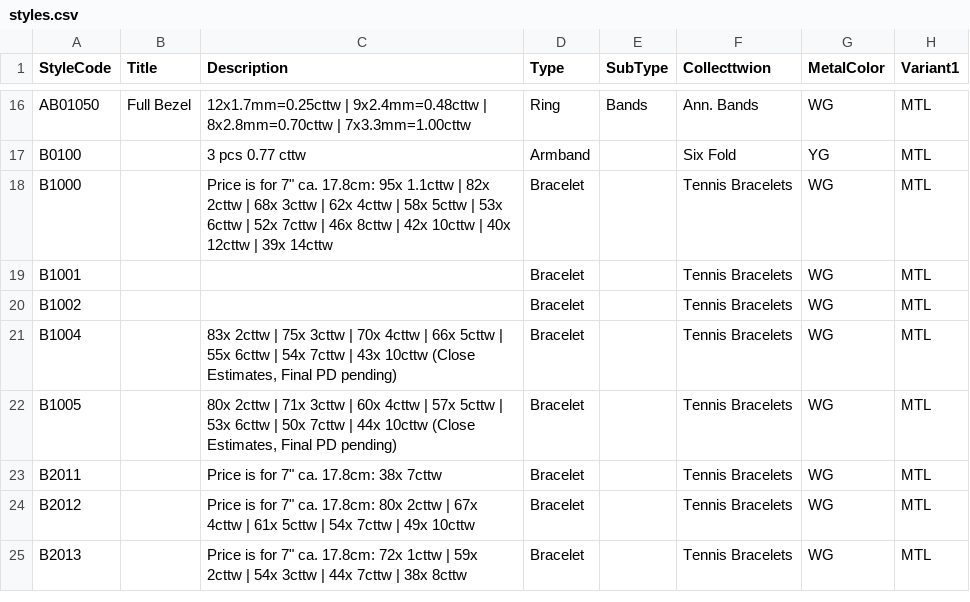
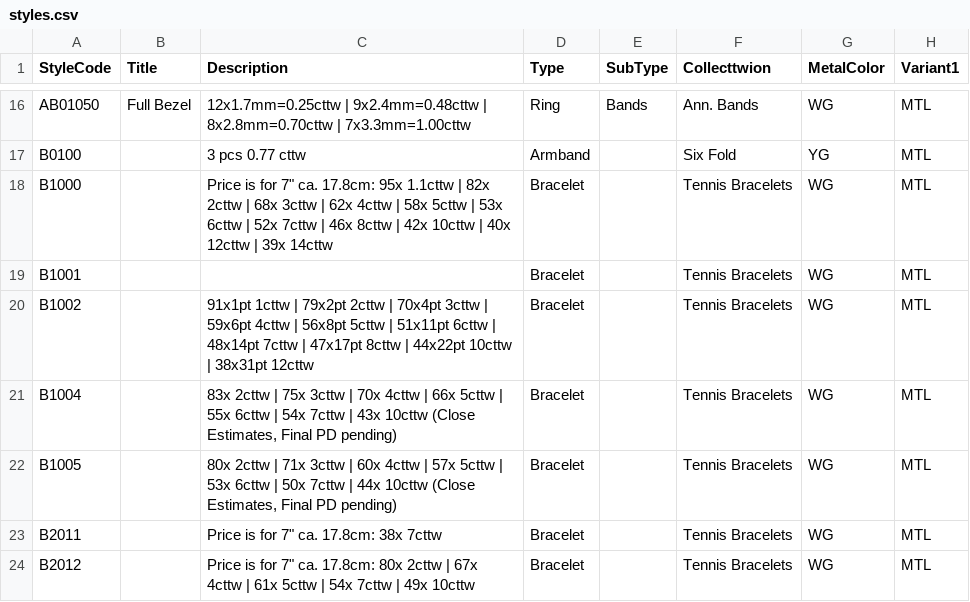
Before and after one commit to niravpmehta/jewelry-data, a CSV file: styles.csv, drawn as a sheet; only a part is shown, gaps mark what is left out; the shorter side is filled out with more unchanged rows; the diff names each change by its address in the sheet, - before the commit and + after, or states it on an @@ line.

Commit message:
Update styles.csv

```diff
--- a/styles.csv
+++ b/styles.csv
-C20 (Description): (empty)
+C20 (Description): 91x1pt 1cttw | 79x2pt 2cttw | 70x4pt 3cttw | 59x6pt 4cttw | 56x8pt 5cttw | 51x11pt 6cttw | 48x14pt 7cttw | 47x17pt 8cttw | 44x22pt 10cttw | 38x31pt 12cttw
```
